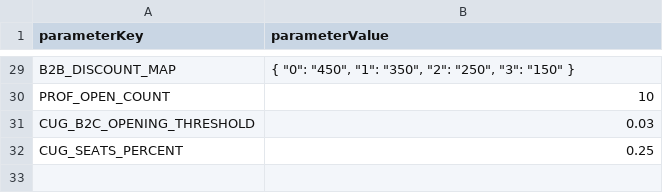
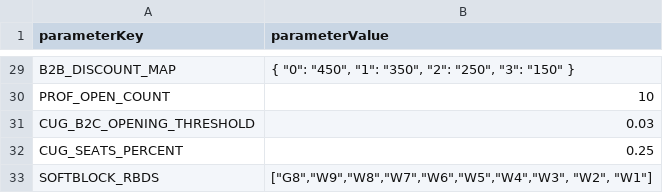
Before and after one commit to vivekbolla123/rm-allocation-serverless-funcs, a CSV file: QPDynamicAllocation/testcases/input/rm_parameter_values.csv, drawn as a sheet; only a part is shown, gaps mark what is left out.

```diff
--- a/QPDynamicAllocation/testcases/input/rm_parameter_values.csv
+++ b/QPDynamicAllocation/testcases/input/rm_parameter_values.csv
@@ -32 +32,2 @@ CUG_B2C_OPENING_THRESHOLD,0.03
 CUG_SEATS_PERCENT,0.25
+SOFTBLOCK_RBDS,"[""G8"",""W9"",""W8"",""W7"",""W6"",""W5"",""W4"",""W3"", ""W2"", ""W1""]"
```
Also changed, not shown: 4 other files.
